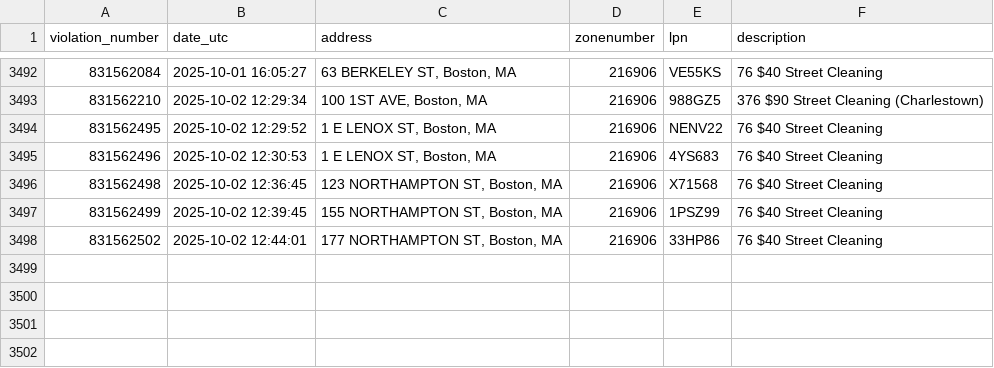
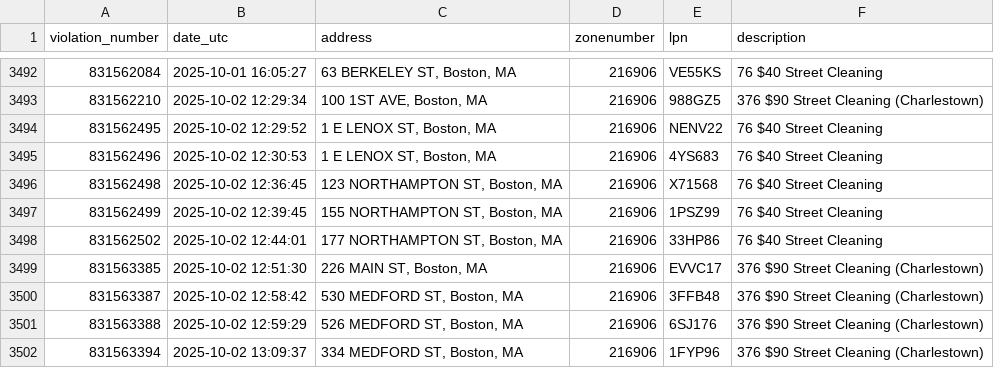
Before and after one commit to jack898/PollingAuto, a CSV file: filtered_boston_tickets.csv, drawn as a sheet; only a part is shown, gaps mark what is left out.

```diff
--- a/filtered_boston_tickets.csv
+++ b/filtered_boston_tickets.csv
@@ -3498 +3498,5 @@ violation_number,date_utc,address,zonenumber,lpn,description
 831562502,2025-10-02 12:44:01,"177 NORTHAMPTON ST, Boston, MA",216906,33HP86,76 $40 Street Cleaning
+831563385,2025-10-02 12:51:30,"226 MAIN ST, Boston, MA",216906,EVVC17,376 $90 Street Cleaning (Charlestown)
+831563387,2025-10-02 12:58:42,"530 MEDFORD ST, Boston, MA",216906,3FFB48,376 $90 Street Cleaning (Charlestown)
+831563388,2025-10-02 12:59:29,"526 MEDFORD ST, Boston, MA",216906,6SJ176,376 $90 Street Cleaning (Charlestown)
+831563394,2025-10-02 13:09:37,"334 MEDFORD ST, Boston, MA",216906,1FYP96,376 $90 Street Cleaning (Charlestown)
```
Also changed, not shown: 4 other files.
